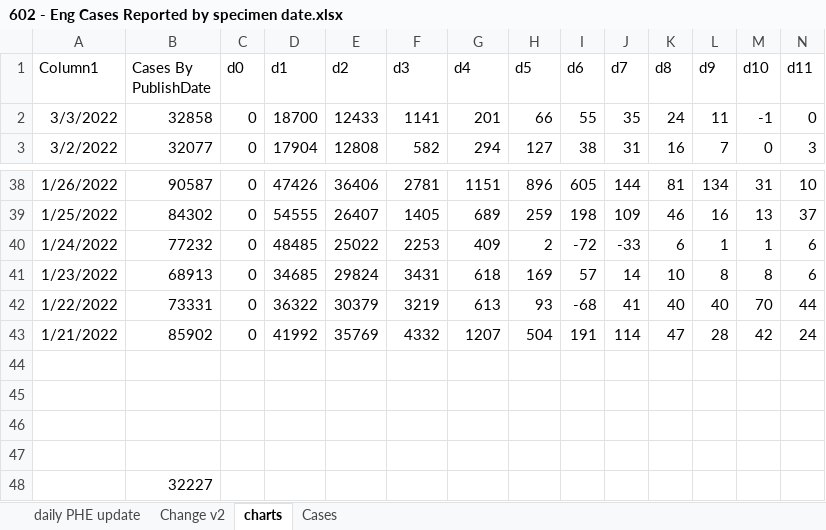
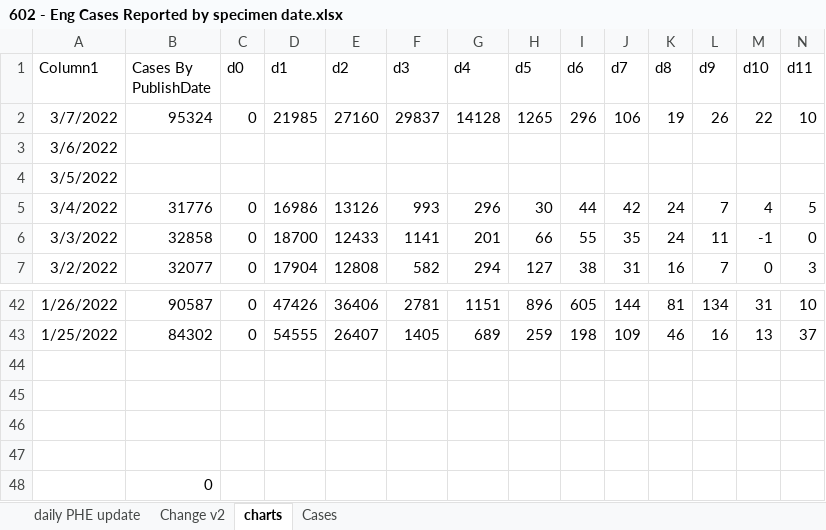
Before and after one commit to chrisdrakeuk/Cases_Reported_by_specimen_date, an Excel workbook: 602 - Eng Cases Reported by specimen date.xlsx, sheet charts, drawn as a sheet; only a part is shown, gaps mark what is left out; values as stored, in another font and other column widths than the file's, no borders; charts and pictures and table styles not drawn; 1 other sheet too large or unreadable and not compared; removed rows and columns are numbered as before the commit, all else as after; rows hold the shown columns only; the diff names each change by its address in the sheet, - before the commit and + after, or states it on an @@ line.

Commit message:
Update 602 - Eng Cases Reported by specimen date.xlsx

```diff
--- a/602 - Eng Cases Reported by specimen date.xlsx (sheet charts)
+++ b/602 - Eng Cases Reported by specimen date.xlsx (sheet charts)
+row 2: 3/7/2022 | 95324 | 0 | 21985 | 27160 | 29837 | 14128 | 1265 | 296 | 106 | 19 | 26 | 22 | 10
+row 3: 3/6/2022
+row 4: 3/5/2022
+row 5: 3/4/2022 | 31776 | 0 | 16986 | 13126 | 993 | 296 | 30 | 44 | 42 | 24 | 7 | 4 | 5
-row 40: 1/24/2022 | 77232 | 0 | 48485 | 25022 | 2253 | 409 | 2 | -72 | -33 | 6 | 1 | 1 | 6
-row 41: 1/23/2022 | 68913 | 0 | 34685 | 29824 | 3431 | 618 | 169 | 57 | 14 | 10 | 8 | 8 | 6
-row 42: 1/22/2022 | 73331 | 0 | 36322 | 30379 | 3219 | 613 | 93 | -68 | 41 | 40 | 40 | 70 | 44
-row 43: 1/21/2022 | 85902 | 0 | 41992 | 35769 | 4332 | 1207 | 504 | 191 | 114 | 47 | 28 | 42 | 24
-B48 (Cases By PublishDate): 32227
+B48 (Cases By PublishDate): 0
```
Also changed, not shown: sheet daily PHE update, sheet Change v2, charts or pictures.
